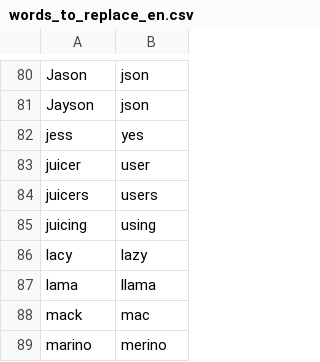
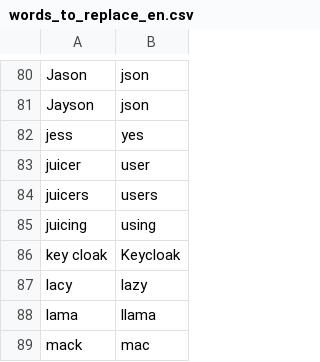
Before and after one commit to AndreasArvidsson/andreas-talon, a CSV file: core/vocabulary/words_to_replace_en.csv, drawn as a sheet; only a part is shown, gaps mark what is left out; the shorter side is filled out with more unchanged rows; the diff names each change by its address in the sheet, - before the commit and + after, or states it on an @@ line.

Commit message:
Update words to replace

```diff
--- a/core/vocabulary/words_to_replace_en.csv
+++ b/core/vocabulary/words_to_replace_en.csv
+row 86: key cloak | Keycloak
```
